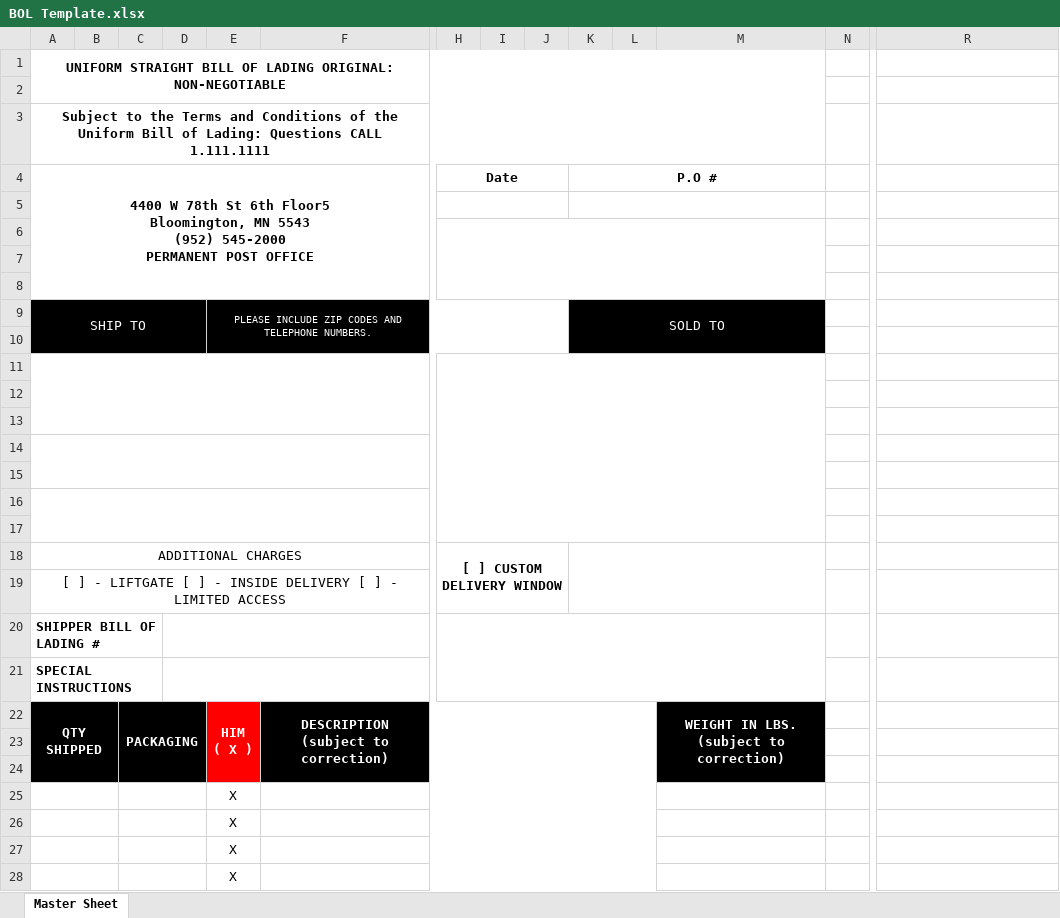
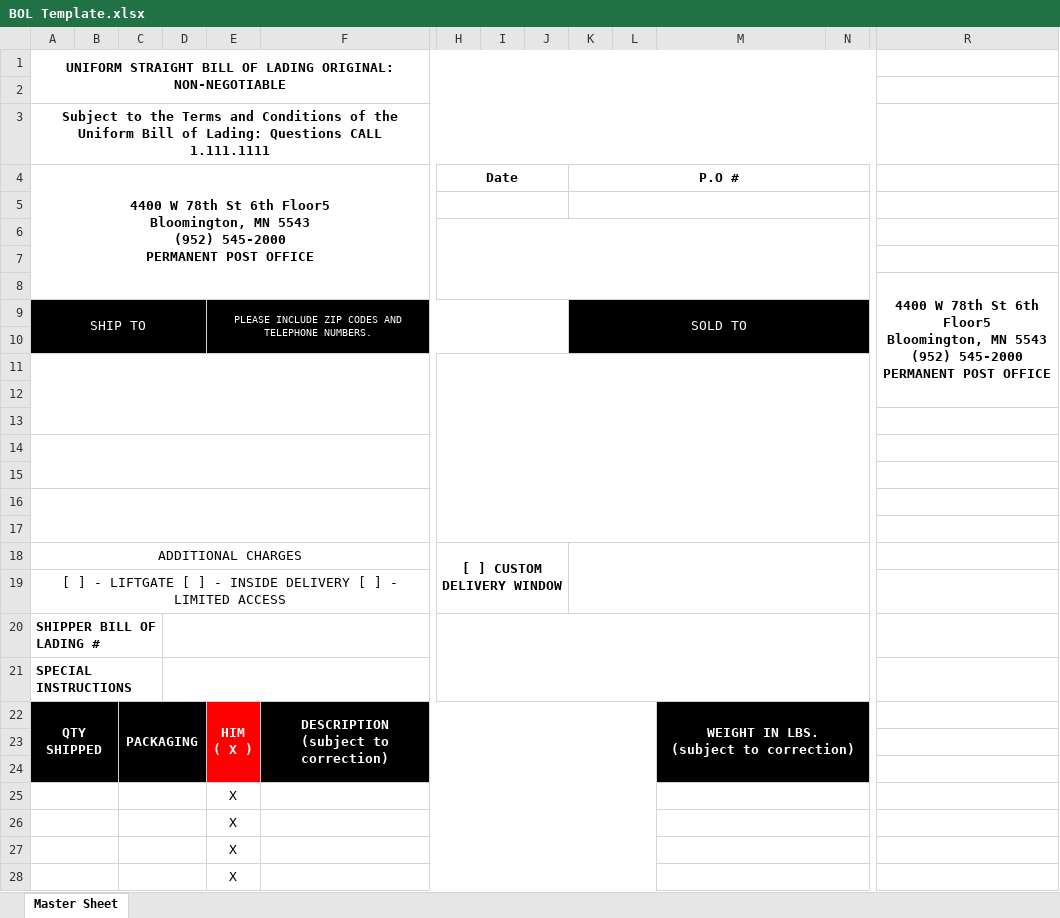
Before and after one commit to Austtiin/SpotlessStockX, an Excel workbook: SpotlessStockX/AppResources/BOL Template.xlsx, sheet Master Sheet, drawn as a sheet; only a part is shown, gaps mark what is left out; values as stored, in another font and other column widths than the file's, no borders; ↵ is a line break in a cell; the diff covers the shown part only; the diff names each change by its address in the sheet, - before the commit and + after, or states it on an @@ line.

```diff
--- a/SpotlessStockX/AppResources/BOL Template.xlsx (sheet Master Sheet)
+++ b/SpotlessStockX/AppResources/BOL Template.xlsx (sheet Master Sheet)
-A1:M2 merged
+A1:N2 merged
-A3:M3 merged
+A3:N3 merged
-K4:M4 merged
+K4:N4 merged
-K5:M5 merged
+K5:N5 merged
-H6:M8 merged
+H6:N8 merged
-R8: (empty)
+R8: 4400 W 78th St 6th Floor5 ↵ Bloomington, MN 5543 ↵ (952) 545-2000 ↵ PERMANENT POST OFFICE
+R8:R12 merged
-K9:M10 merged
+K9:N10 merged
-N9:N10 fill: none
+N9:N10 fill: #000000
-H11:M17 merged
+H11:N17 merged
-K18:M19 merged
+K18:N19 merged
-H20:M21 merged
+H20:N21 merged
-M22:M24 merged
+M22:N24 merged
-N22:N24 fill: none
+N22:N24 fill: #000000
+M25:N25 merged
+M26:N26 merged
+M27:N27 merged
+M28:N28 merged
```
Also changed, not shown: cell formats and merged cells elsewhere in this sheet, 3 other files.
